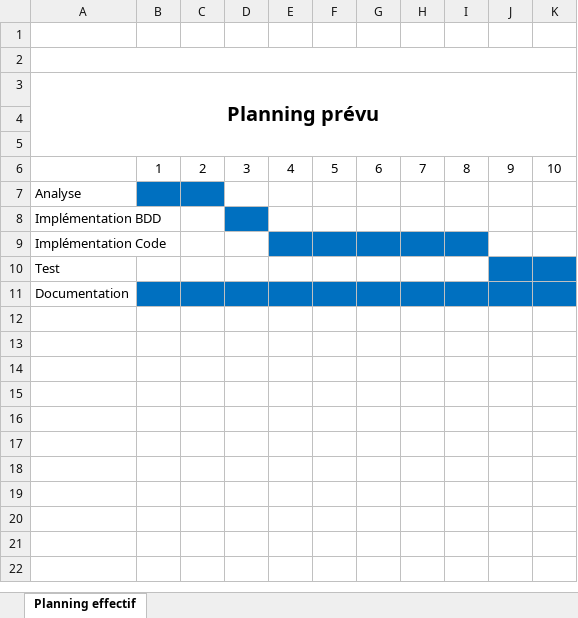
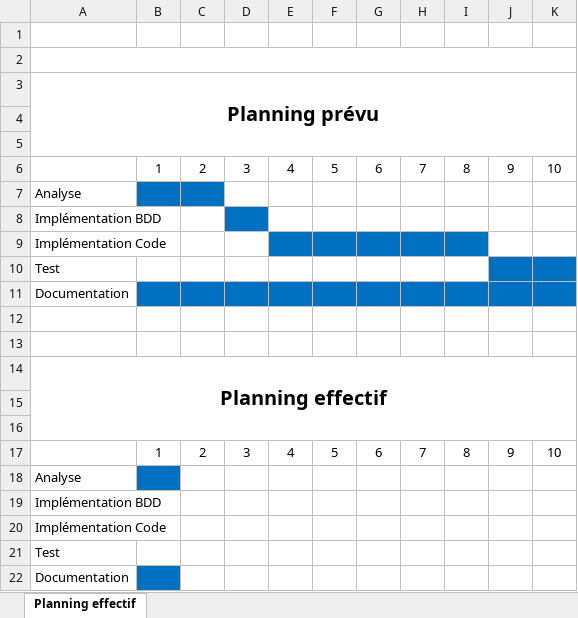
Before and after one commit to RomainSsr/SimpleTab, an Excel workbook: doc/Planning.xlsx, sheet Planning effectif, drawn as a sheet; values as stored, in another font and other column widths than the file's, no borders; the diff names each change by its address in the sheet, - before the commit and + after, or states it on an @@ line.

Commit message:
commit de fin de journée
Ajout de l'analyse fonctionnelle dans la documentation

Création des maquettes

Mise à jour du planning effectif

```diff
--- a/doc/Planning.xlsx (sheet Planning effectif)
+++ b/doc/Planning.xlsx (sheet Planning effectif)
+row 12: (empty)
+row 13: (empty)
+row 14: Planning effectif
+row 15: (empty)
+row 16: (empty)
+row 17:  | 1 | 2 | 3 | 4 | 5 | 6 | 7 | 8 | 9 | 10
+row 18: Analyse
+row 19: Implémentation BDD
+row 20: Implémentation Code
+row 21: Test
+row 22: Documentation
```
Also changed, not shown: 24 other files.
